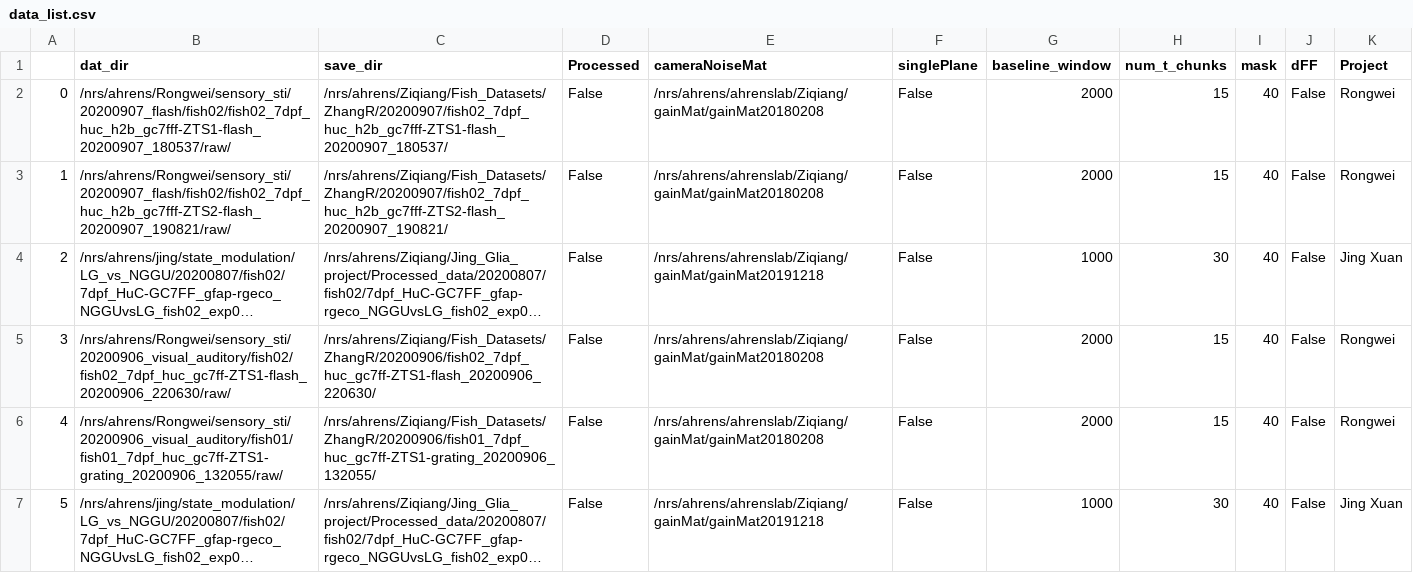
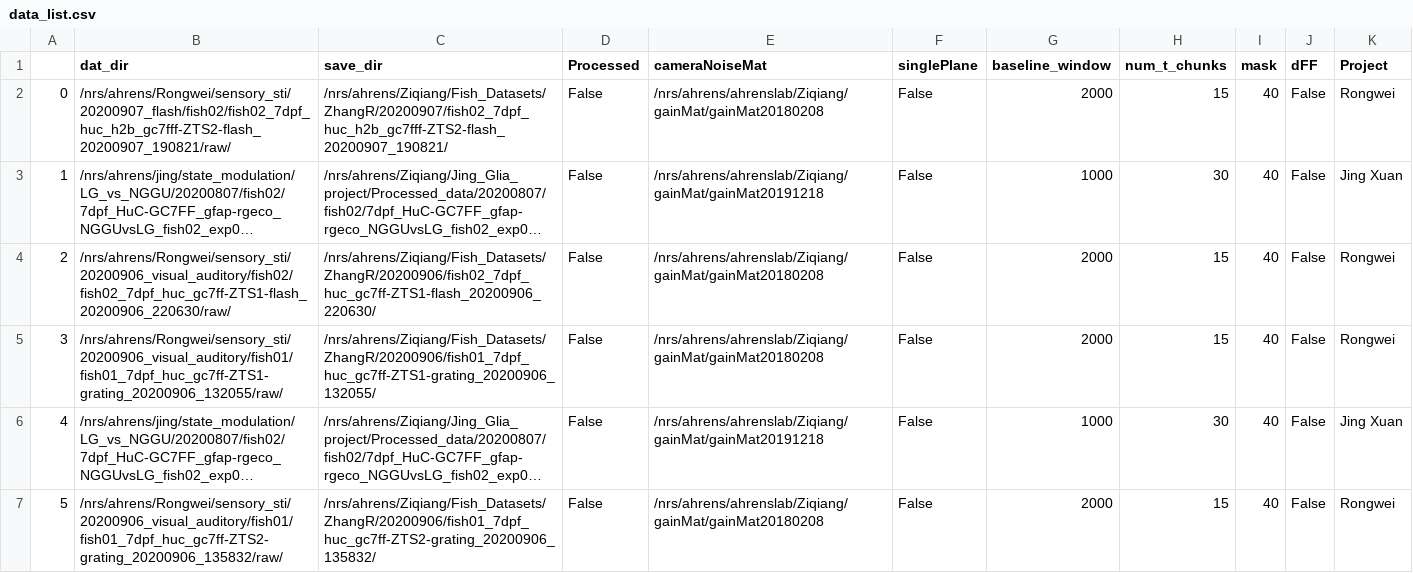
Before and after one commit to zqwei/Ahrenslab_data_processing, a CSV file: data_list.csv, drawn as a sheet; only a part is shown; the shorter side is filled out with more unchanged rows; long unchanged cells end in …; removed rows and columns are numbered as before the commit, all else as after; the diff names each change by its address in the sheet, - before the commit and + after, or states it on an @@ line.

Commit message:
update processing table

```diff
--- a/data_list.csv
+++ b/data_list.csv
-row 2: 0 | /nrs/ahrens/Rongwei/sensory_sti/20200907_flash/fish02/fish02_7dpf_huc_h2b_gc7fff-ZTS1-flash_20200907_180537/raw/ | /nrs/ahrens/Ziqiang/Fish_Datasets/ZhangR/20200907/fish02_7dpf_huc_h2b_gc7fff-ZTS1-flash_20200907_180537/ | False | /nrs/ahrens/ahrenslab/Ziqiang/gainMat/gainMat20180208 | False | 2000 | 15 | 40 | False | Rongwei
@@ column A renumbered from row 2 down @@
```
Also changed, not shown: finshed_data_list.csv.
